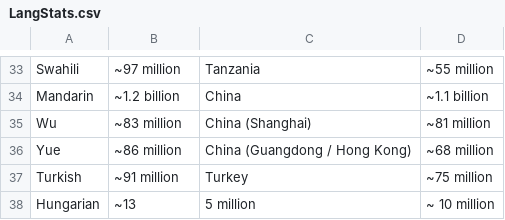
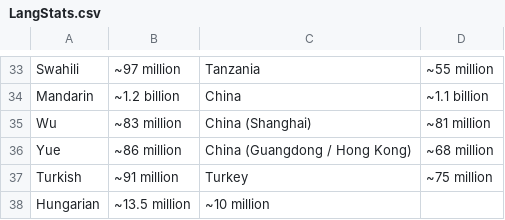
Before and after one commit to Papuang/linguil, a CSV file: public/data/LangStats.csv, drawn as a sheet; only a part is shown, gaps mark what is left out.

Commit message:
fix LangStats Hungarian row

```diff
--- a/public/data/LangStats.csv
+++ b/public/data/LangStats.csv
@@ -37,2 +37,2 @@ Yue,~86 million,China (Guangdong / Hong Kong),~68 million
 Turkish,~91 million,Turkey,~75 million
-Hungarian,~13,5 million,~ 10 million
+Hungarian,~13.5 million,~10 million
```
